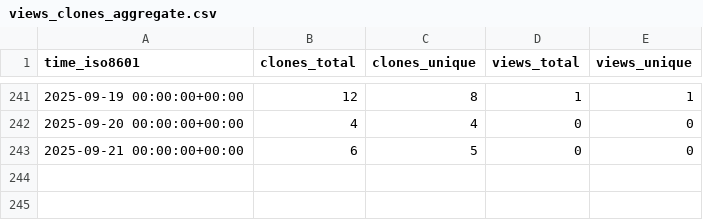
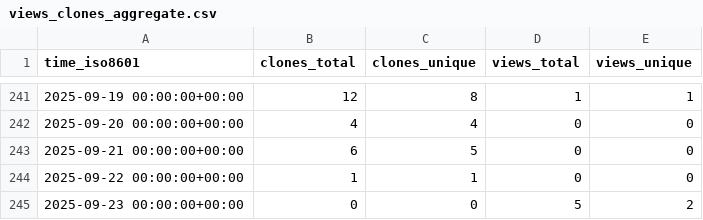
Before and after one commit to christineklli/global-yield-impacts, a CSV file: christineklli/global-yield-impacts/ghrs-data/views_clones_aggregate.csv, drawn as a sheet; only a part is shown, gaps mark what is left out.

```diff
--- a/christineklli/global-yield-impacts/ghrs-data/views_clones_aggregate.csv
+++ b/christineklli/global-yield-impacts/ghrs-data/views_clones_aggregate.csv
@@ -243 +243,3 @@ time_iso8601,clones_total,clones_unique,views_total,views_unique
 2025-09-21 00:00:00+00:00,6,5,0,0
+2025-09-22 00:00:00+00:00,1,1,0,0
+2025-09-23 00:00:00+00:00,0,0,5,2
```
Also changed, not shown: 1 other file.
